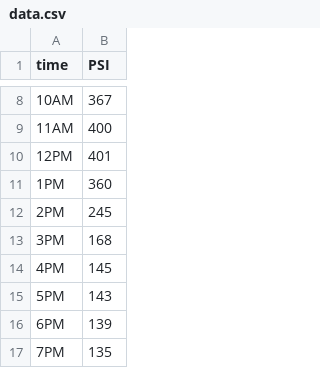
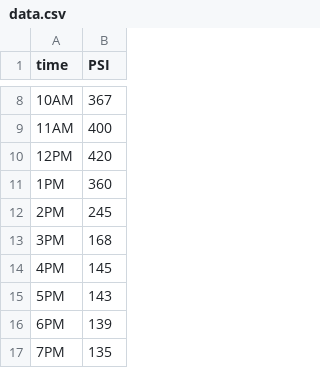
Before and after one commit to Aung-Myint-Thein/psichart, a CSV file: d3/data.csv, drawn as a sheet; only a part is shown, gaps mark what is left out.

```diff
--- a/d3/data.csv
+++ b/d3/data.csv
@@ -9,3 +9,3 @@ time,PSI
 11AM,400
-12PM,401
+12PM,420
 1PM,360
```
Also changed, not shown: 1 other file.
